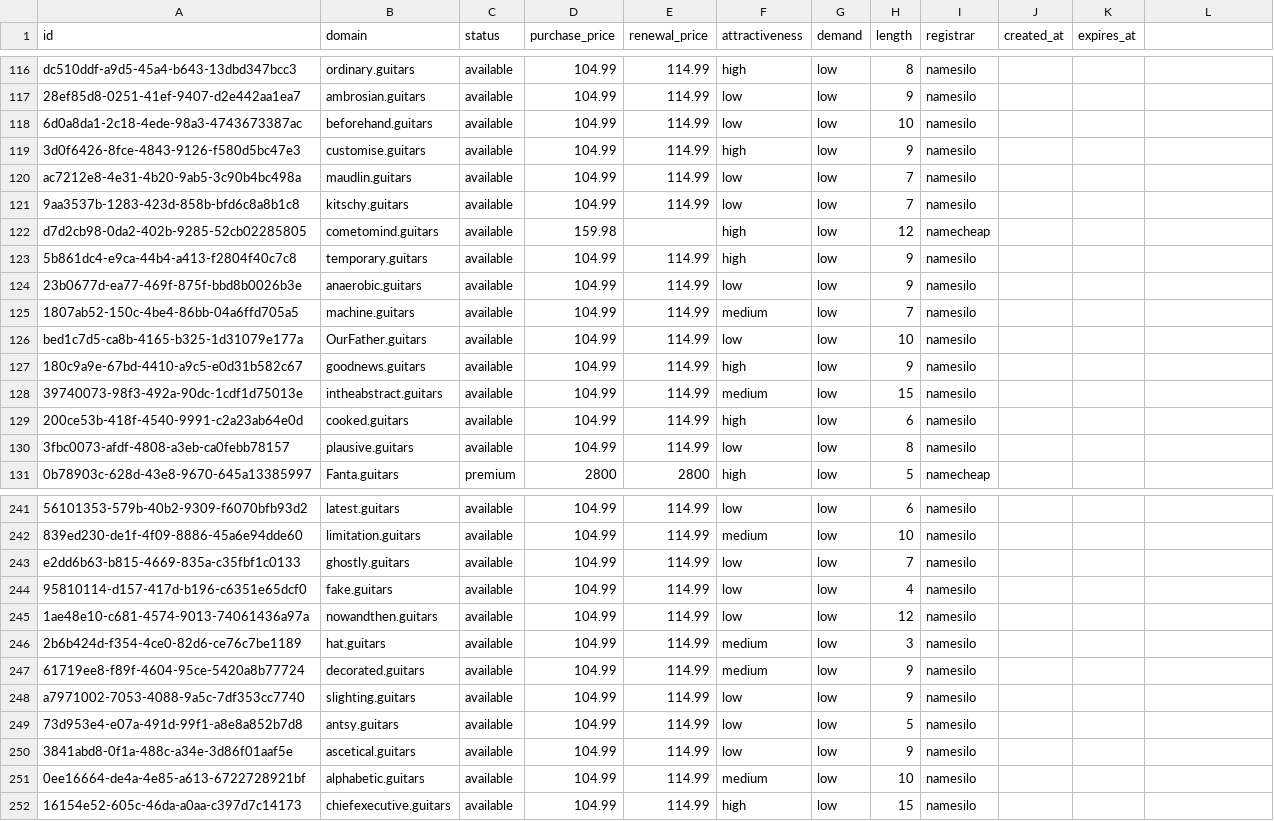
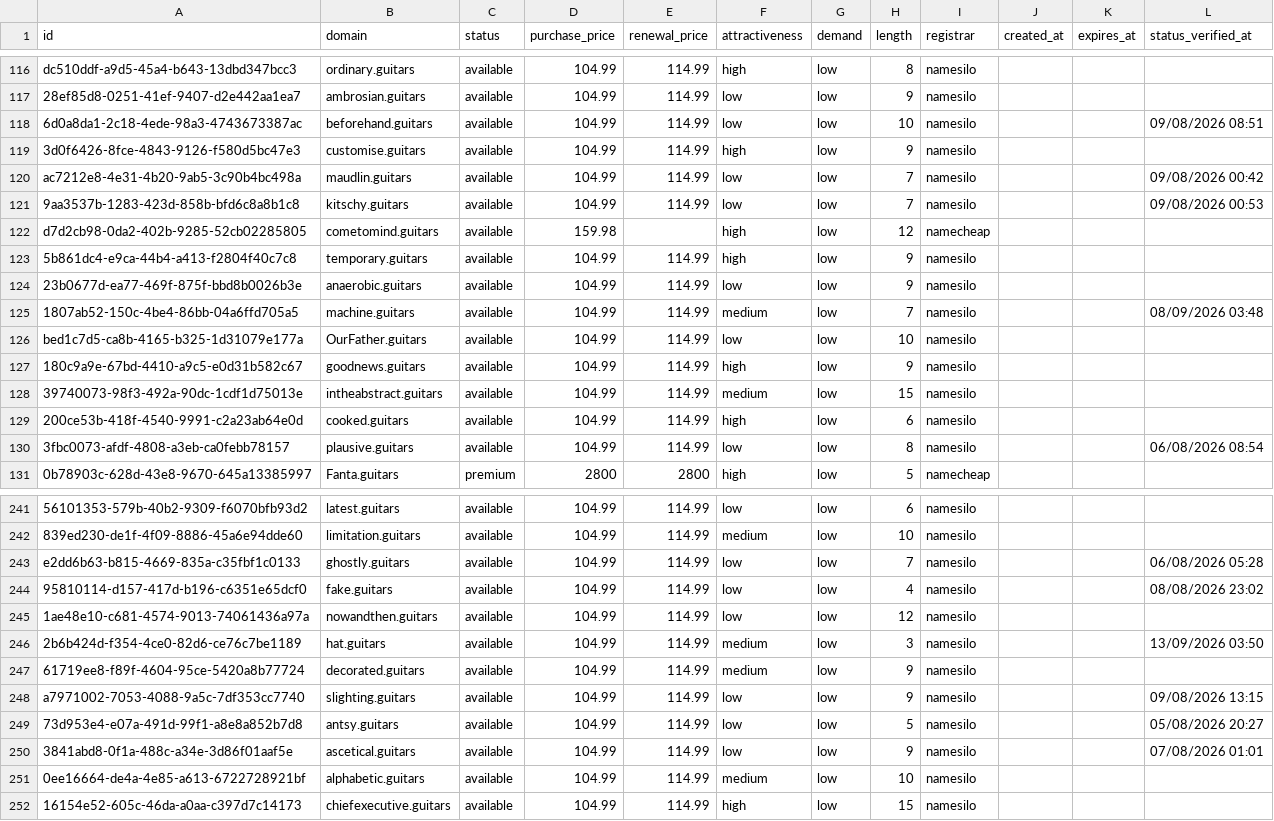
Before and after one commit to UniqueDomains/guitars-oneword-domains, a CSV file: guitars.csv, drawn as a sheet; only a part is shown, gaps mark what is left out; the diff covers the shown part only; the diff names each change by its address in the sheet, - before the commit and + after, or states it on an @@ line.

Commit message:
Domains update

```diff
--- a/guitars.csv
+++ b/guitars.csv
-L1: (empty)
+L1: status_verified_at
-L118 (status_verified_at): (empty)
+L118 (status_verified_at): 09/08/2026 08:51
-L120 (status_verified_at): (empty)
+L120 (status_verified_at): 09/08/2026 00:42
-L121 (status_verified_at): (empty)
+L121 (status_verified_at): 09/08/2026 00:53
-L125 (status_verified_at): (empty)
+L125 (status_verified_at): 08/09/2026 03:48
-L130 (status_verified_at): (empty)
+L130 (status_verified_at): 06/08/2026 08:54
-L243 (status_verified_at): (empty)
+L243 (status_verified_at): 06/08/2026 05:28
-L244 (status_verified_at): (empty)
+L244 (status_verified_at): 08/08/2026 23:02
-L246 (status_verified_at): (empty)
+L246 (status_verified_at): 13/09/2026 03:50
-L248 (status_verified_at): (empty)
+L248 (status_verified_at): 09/08/2026 13:15
-L249 (status_verified_at): (empty)
+L249 (status_verified_at): 05/08/2026 20:27
-L250 (status_verified_at): (empty)
+L250 (status_verified_at): 07/08/2026 01:01
```
Also changed, not shown: 116 edited cells elsewhere in this file, 6 other files.
